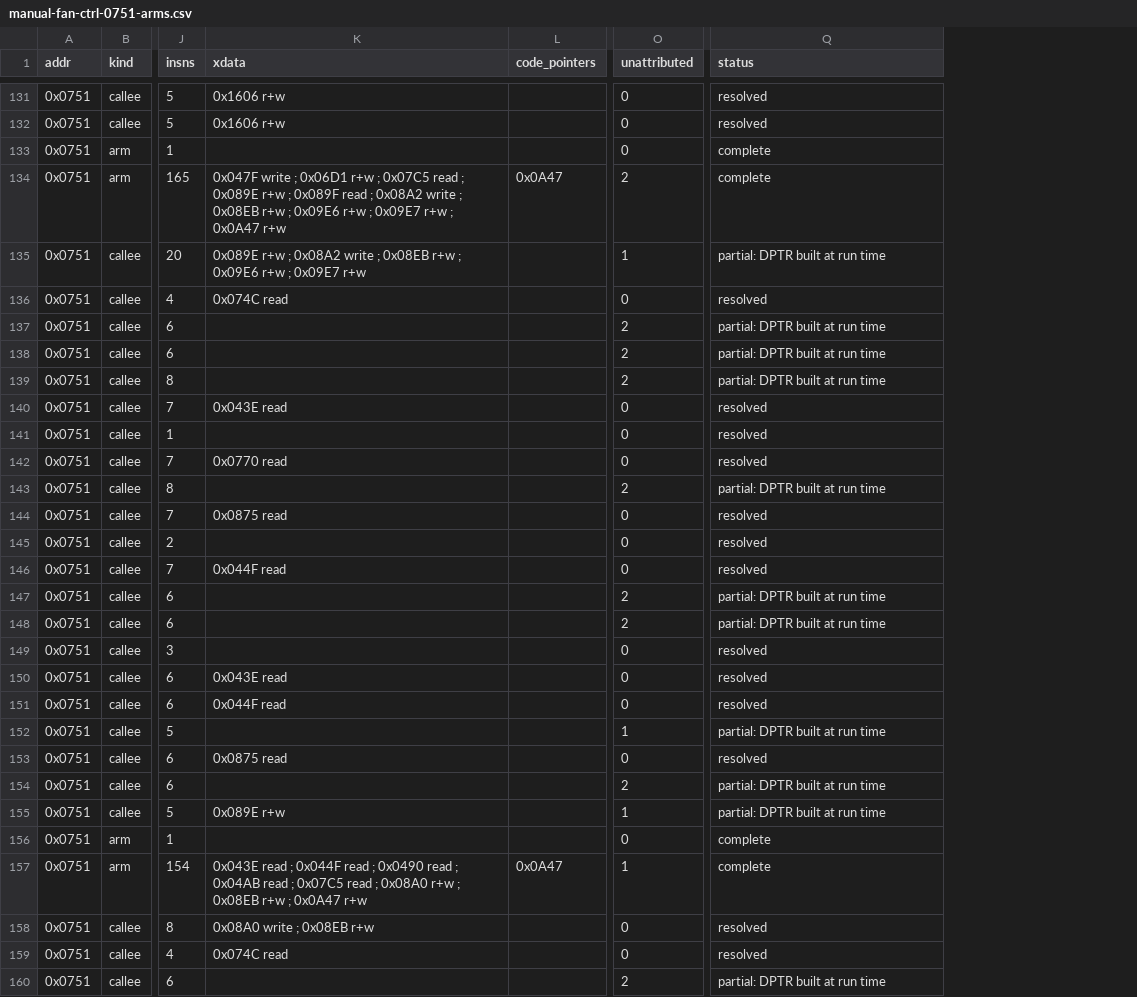
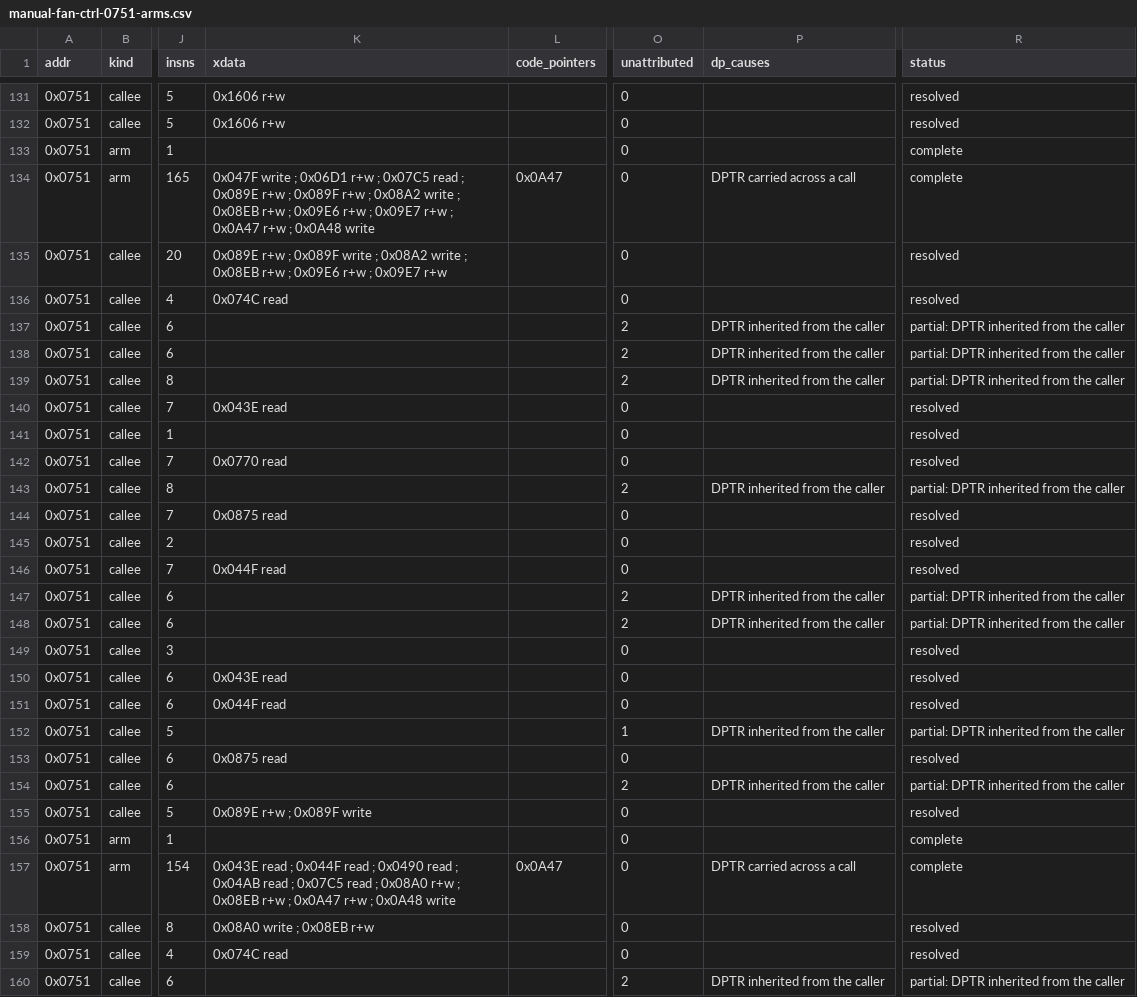
Before and after one commit to ElDavoo/tongfang-gm7mg7p-re, a CSV file: ec/annotations/manual-fan-ctrl-0751-arms.csv, drawn as a sheet; only a part is shown, gaps mark what is left out; addresses are those after the commit; the diff covers the shown part only; the diff names each change by its address in the sheet, - before the commit and + after, or states it on an @@ line.

```diff
--- a/ec/annotations/manual-fan-ctrl-0751-arms.csv
+++ b/ec/annotations/manual-fan-ctrl-0751-arms.csv
+column P (dp_causes), rows 134-160: DPTR carried across a call |  |  | DPTR inherited from the caller | DPTR inherited from the caller | DPTR inherited from the caller |  |  |  | DPTR inherited from the caller |  |  |  | DPTR inherited from the caller | DPTR inherited from the caller |  |  |  | DPTR inherited from the caller |  | DPTR inherited from the caller |  |  | DPTR carried across a call |  |  | DPTR inherited from the caller
-K134 (xdata): …; 0x089F read ; 0x08A2 write ; 0x08EB r+w ; 0x09E6 r+w ; 0x09E7 r+w ; 0x0A47 r+w
+K134 (xdata): …; 0x089F r+w ; 0x08A2 write ; 0x08EB r+w ; 0x09E6 r+w ; 0x09E7 r+w ; 0x0A47 r+w ; 0x0A48 write
-O134 (unattributed): 2
+O134 (unattributed): 0
-K135 (xdata): …r+w ; 0x08A2 write…
+K135 (xdata): …r+w ; 0x089F write ; 0x08A2 write…
-O135 (unattributed): 1
+O135 (unattributed): 0
-R135 (status): partial: DPTR built at run time
+R135 (status): resolved
-R137:R139 (status): partial: DPTR built at run time
+R137:R139 (status): partial: DPTR inherited from the caller
-R143 (status): partial: DPTR built at run time
+R143 (status): partial: DPTR inherited from the caller
-R147:R148 (status): partial: DPTR built at run time
+R147:R148 (status): partial: DPTR inherited from the caller
-R152 (status): partial: DPTR built at run time
+R152 (status): partial: DPTR inherited from the caller
-R154 (status): partial: DPTR built at run time
+R154 (status): partial: DPTR inherited from the caller
-K155 (xdata): 0x089E r+w
+K155 (xdata): 0x089E r+w ; 0x089F write
-O155 (unattributed): 1
+O155 (unattributed): 0
-R155 (status): partial: DPTR built at run time
+R155 (status): resolved
-K157 (xdata): …0x0A47 r+w
+K157 (xdata): …0x0A47 r+w ; 0x0A48 write
-O157 (unattributed): 1
+O157 (unattributed): 0
-R160 (status): partial: DPTR built at run time
+R160 (status): partial: DPTR inherited from the caller
```
Also changed, not shown: 67 edited cells elsewhere in this file, ec/annotations/bank0-8038-handler-arms.csv, 14 other files.
